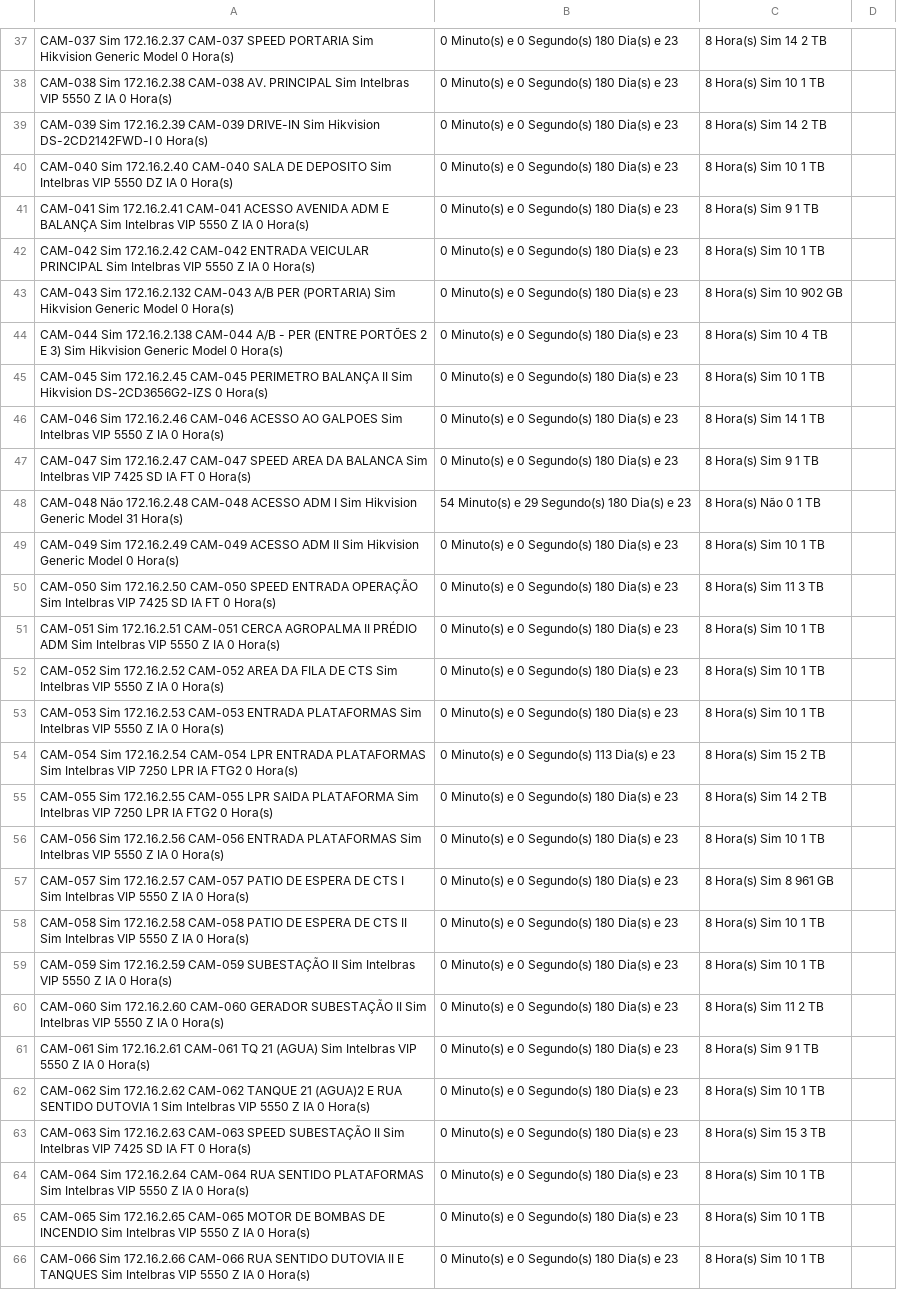
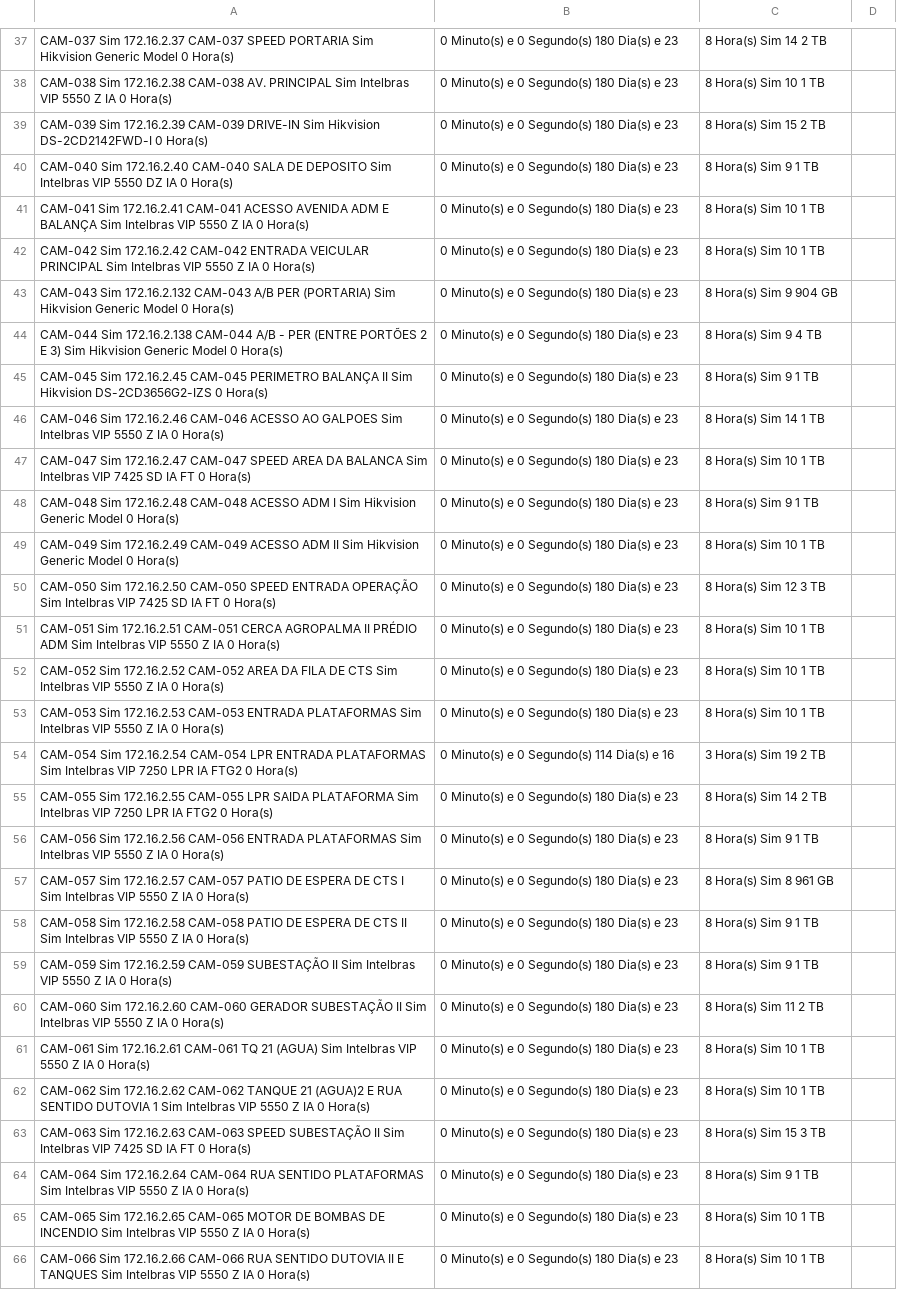
Before and after one commit to gayotecnologia/dashboard-cameras, a CSV file: status_cameras.csv, drawn as a sheet; only a part is shown, gaps mark what is left out; the diff covers the shown part only; the diff names each change by its address in the sheet, - before the commit and + after, or states it on an @@ line.

Commit message:
Update status_cameras.csv

```diff
--- a/status_cameras.csv
+++ b/status_cameras.csv
-C39: 8 Hora(s) Sim 14 2 TB
+C39: 8 Hora(s) Sim 15 2 TB
-C40: 8 Hora(s) Sim 10 1 TB
+C40: 8 Hora(s) Sim 9 1 TB
-C41: 8 Hora(s) Sim 9 1 TB
+C41: 8 Hora(s) Sim 10 1 TB
-C43: 8 Hora(s) Sim 10 902 GB
+C43: 8 Hora(s) Sim 9 904 GB
-C44: 8 Hora(s) Sim 10 4 TB
+C44: 8 Hora(s) Sim 9 4 TB
-C45: 8 Hora(s) Sim 10 1 TB
+C45: 8 Hora(s) Sim 9 1 TB
-C47: 8 Hora(s) Sim 9 1 TB
+C47: 8 Hora(s) Sim 10 1 TB
-A48: CAM-048 Não 172.16.2.48 CAM-048 ACESSO ADM I Sim Hikvision Generic Model 31 Hora(s)
+A48: CAM-048 Sim 172.16.2.48 CAM-048 ACESSO ADM I Sim Hikvision Generic Model 0 Hora(s)
-B48: 54 Minuto(s) e 29 Segundo(s) 180 Dia(s) e 23
+B48: 0 Minuto(s) e 0 Segundo(s) 180 Dia(s) e 23
-C48: 8 Hora(s) Não 0 1 TB
+C48: 8 Hora(s) Sim 9 1 TB
-C50: 8 Hora(s) Sim 11 3 TB
+C50: 8 Hora(s) Sim 12 3 TB
-B54: 0 Minuto(s) e 0 Segundo(s) 113 Dia(s) e 23
+B54: 0 Minuto(s) e 0 Segundo(s) 114 Dia(s) e 16
-C54: 8 Hora(s) Sim 15 2 TB
+C54: 3 Hora(s) Sim 19 2 TB
-C56: 8 Hora(s) Sim 10 1 TB
+C56: 8 Hora(s) Sim 9 1 TB
-C58:C59: 8 Hora(s) Sim 10 1 TB
+C58:C59: 8 Hora(s) Sim 9 1 TB
-C61: 8 Hora(s) Sim 9 1 TB
+C61: 8 Hora(s) Sim 10 1 TB
-C64: 8 Hora(s) Sim 10 1 TB
+C64: 8 Hora(s) Sim 9 1 TB
```
Also changed, not shown: 143 edited cells elsewhere in this file.
